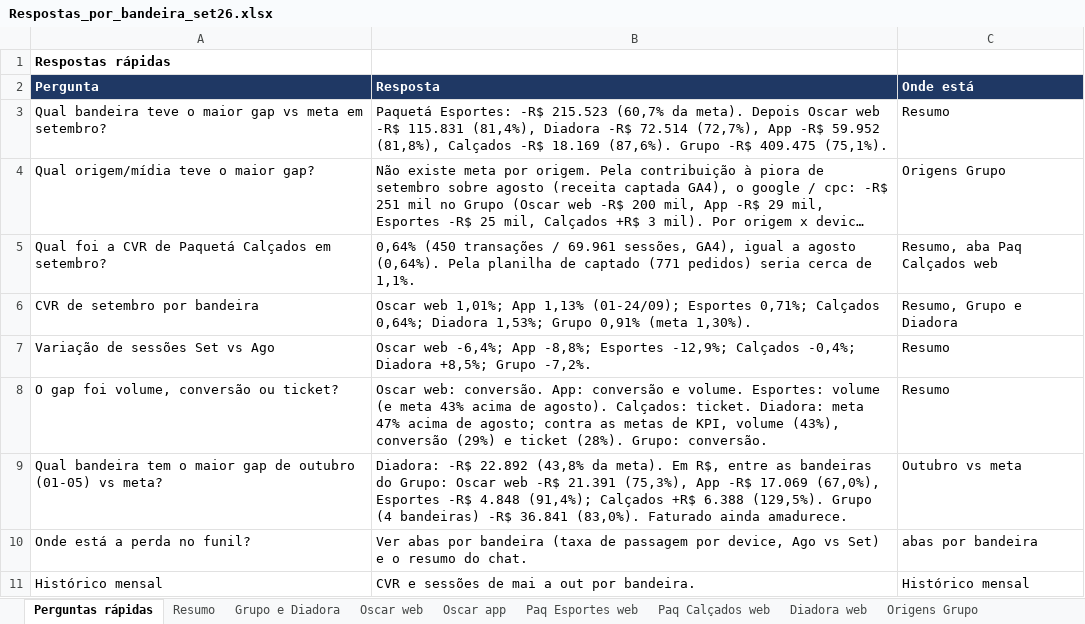
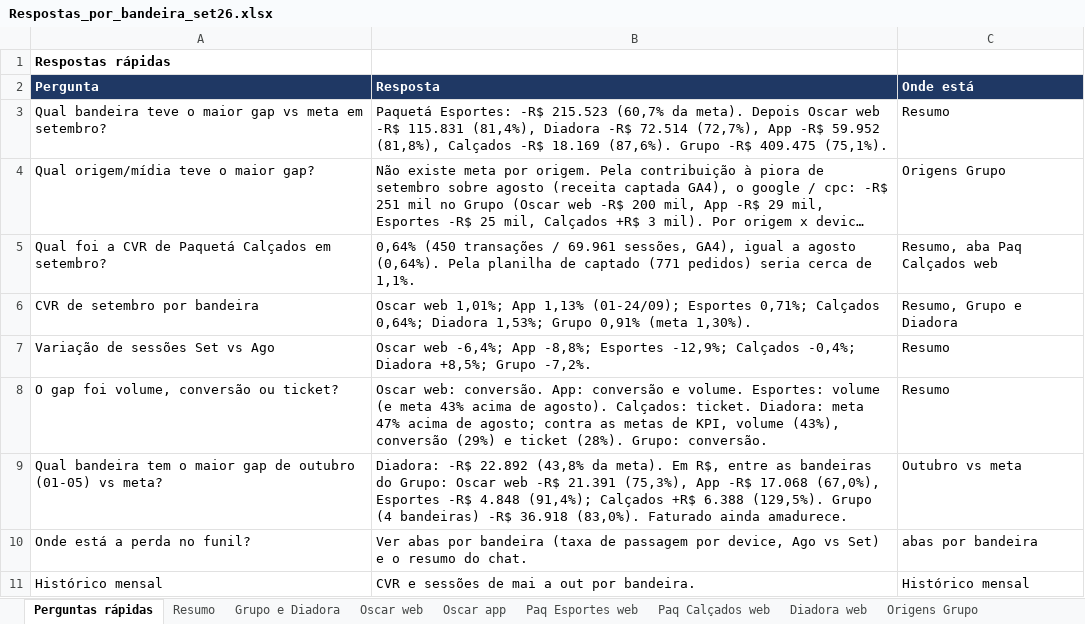
Before and after one commit to marianapereira-ctrl/repo, an Excel workbook: analise/Respostas_por_bandeira_set26.xlsx, sheet Perguntas rápidas, drawn as a sheet; long unchanged cells end in …; values as stored, in another font and other column widths than the file's, no borders; the diff names each change by its address in the sheet, - before the commit and + after, or states it on an @@ line.

```diff
--- a/analise/Respostas_por_bandeira_set26.xlsx (sheet Perguntas rápidas)
+++ b/analise/Respostas_por_bandeira_set26.xlsx (sheet Perguntas rápidas)
-B9 (Resposta): …App -R$ 17.069 (67,0%), Esportes -R$ 4.848 (91,4%); Calçados +R$ 6.388 (129,5%). Grupo (4 bandeiras) -R$ 36.841 (83,0%). Faturado…
+B9 (Resposta): …App -R$ 17.068 (67,0%), Esportes -R$ 4.848 (91,4%); Calçados +R$ 6.388 (129,5%). Grupo (4 bandeiras) -R$ 36.918 (83,0%). Faturado…
```
